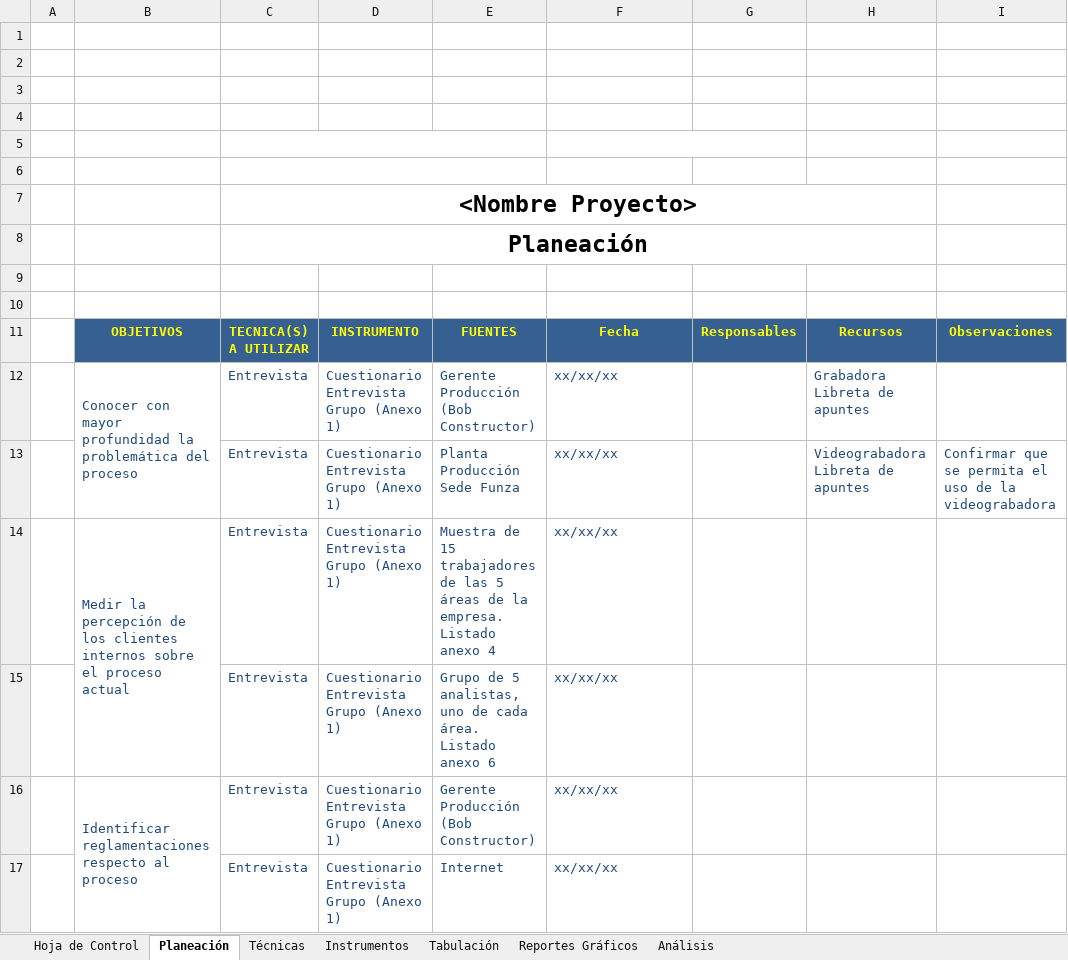
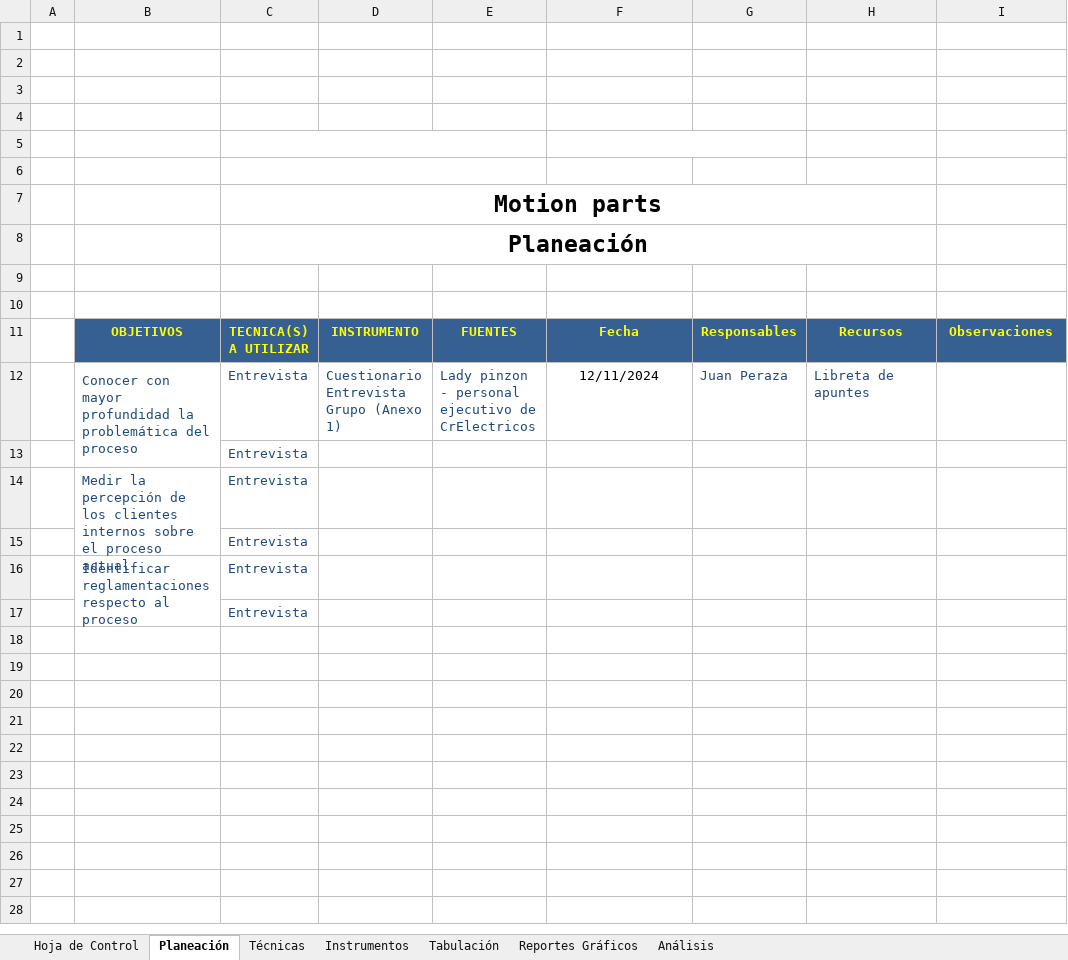
Before and after one commit to SanR1o/SENA, an Excel workbook: TRIMESTRE I/03_RECOLECCION DE INFORMACION/PL01 - Recolección de Información.xlsx, sheet Planeación, drawn as a sheet; values as stored, in another font and other column widths than the file's, no borders; charts and pictures not drawn; removed rows and columns are numbered as before the commit, all else as after; ↵ is a line break in a cell; the diff names each change by its address in the sheet, - before the commit and + after, or states it on an @@ line.

Commit message:
proyecto

```diff
--- a/TRIMESTRE I/03_RECOLECCION DE INFORMACION/PL01 - Recolección de Información.xlsx (sheet Planeación)
+++ b/TRIMESTRE I/03_RECOLECCION DE INFORMACION/PL01 - Recolección de Información.xlsx (sheet Planeación)
-C7: <Nombre Proyecto>
+C7: Motion parts
-E12: Gerente Producción (Bob Constructor)
+E12: Lady pinzon - personal ejecutivo de CrElectricos
-F12: xx/xx/xx
+F12: 12/11/2024
@@ F12 text colour: #1F497D → black, alignment: left → center @@
-G12: (empty)
+G12: Juan Peraza
-H12: Grabadora ↵ Libreta de apuntes
+H12: Libreta de apuntes
-row 13:  |  | Entrevista | Cuestionario Entrevista Grupo (Anexo 1) | Planta Producción Sede Funza | xx/xx/xx |  | Videograbadora ↵ Libreta de apuntes | Confirmar que se permita el uso de la videograbadora
-row 14:  | Medir la percepción de los clientes internos sobre el proceso actual | Entrevista | Cuestionario Entrevista Grupo (Anexo 1) | Muestra de 15 trabajadores de las 5 áreas de la empresa. Listado anexo 4 | xx/xx/xx
-row 15:  |  | Entrevista | Cuestionario Entrevista Grupo (Anexo 1) | Grupo de 5 analistas, uno de cada área. Listado anexo 6 | xx/xx/xx
-row 16:  | Identificar reglamentaciones respecto al proceso | Entrevista | Cuestionario Entrevista Grupo (Anexo 1) | Gerente Producción (Bob Constructor) | xx/xx/xx
-row 17:  |  | Entrevista | Cuestionario Entrevista Grupo (Anexo 1) | Internet | xx/xx/xx
+row 13:  |  | Entrevista
+row 14:  | Medir la percepción de los clientes internos sobre el proceso actual | Entrevista
+row 15:  |  | Entrevista
+row 16:  | Identificar reglamentaciones respecto al proceso | Entrevista
+row 17:  |  | Entrevista
```
Also changed, not shown: sheet Hoja de Control, sheet Tabulación, sheet Instrumentos, sheet Técnicas, 3 other files.
